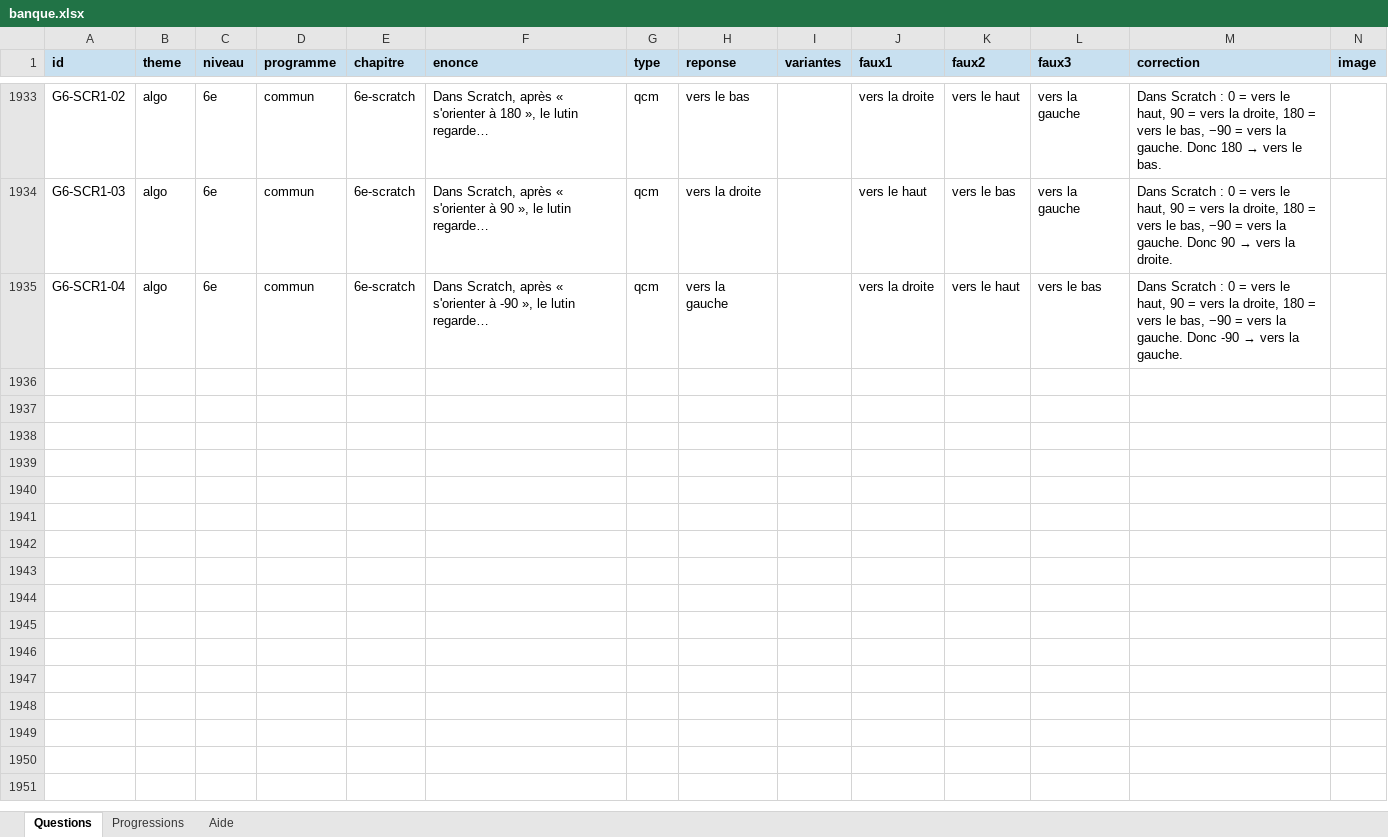
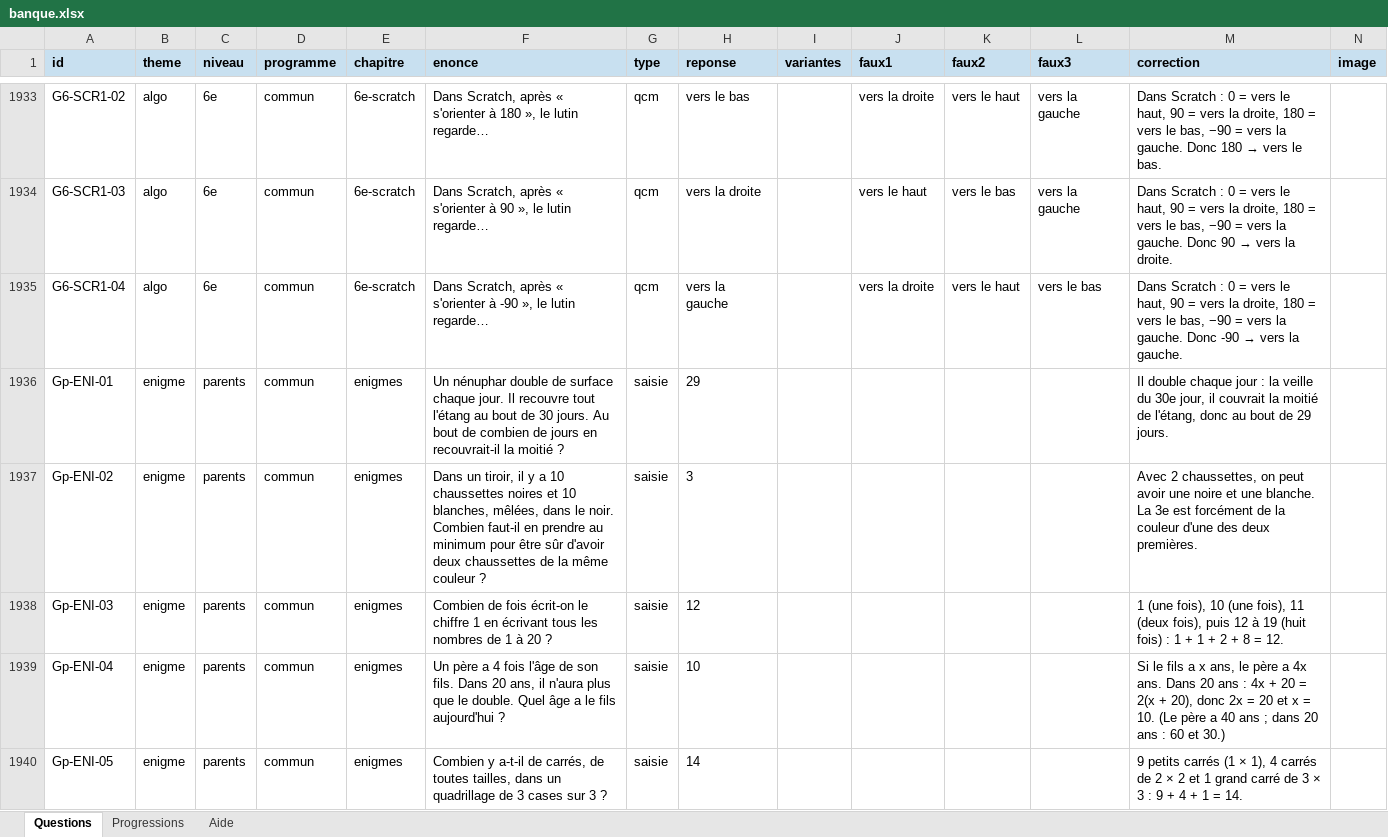
Before and after one commit to baptistebufferini/trivial-maths, an Excel workbook: data/banque.xlsx, sheet Questions, drawn as a sheet; only a part is shown, gaps mark what is left out; values as stored, in another font and other column widths than the file's, no borders; the diff covers the shown part only; the diff names each change by its address in the sheet, - before the commit and + after, or states it on an @@ line.

Commit message:
52 énigmes pour les parents (57 en tout)

```diff
--- a/data/banque.xlsx (sheet Questions)
+++ b/data/banque.xlsx (sheet Questions)
+row 1936: Gp-ENI-01 | enigme | parents | commun | enigmes | Un nénuphar double de surface chaque jour. Il recouvre tout l'étang au bout de 30 jours. Au bout de combien de jours en recouvrait-il la moitié ? | saisie | 29 |  |  |  |  | Il double chaque jour : la veille du 30e jour, il couvrait la moitié de l'étang, donc au bout de 29 jours.
+row 1937: Gp-ENI-02 | enigme | parents | commun | enigmes | Dans un tiroir, il y a 10 chaussettes noires et 10 blanches, mêlées, dans le noir. Combien faut-il en prendre au minimum pour être sûr d'avoir deux chaussettes de la même couleur ? | saisie | 3 |  |  |  |  | Avec 2 chaussettes, on peut avoir une noire et une blanche. La 3e est forcément de la couleur d'une des deux premières.
+row 1938: Gp-ENI-03 | enigme | parents | commun | enigmes | Combien de fois écrit-on le chiffre 1 en écrivant tous les nombres de 1 à 20 ? | saisie | 12 |  |  |  |  | 1 (une fois), 10 (une fois), 11 (deux fois), puis 12 à 19 (huit fois) : 1 + 1 + 2 + 8 = 12.
+row 1939: Gp-ENI-04 | enigme | parents | commun | enigmes | Un père a 4 fois l'âge de son fils. Dans 20 ans, il n'aura plus que le double. Quel âge a le fils aujourd'hui ? | saisie | 10 |  |  |  |  | Si le fils a x ans, le père a 4x ans. Dans 20 ans : 4x + 20 = 2(x + 20), donc 2x = 20 et x = 10. (Le père a 40 ans ; dans 20 ans : 60 et 30.)
+row 1940: Gp-ENI-05 | enigme | parents | commun | enigmes | Combien y a-t-il de carrés, de toutes tailles, dans un quadrillage de 3 cases sur 3 ? | saisie | 14 |  |  |  |  | 9 petits carrés (1 × 1), 4 carrés de 2 × 2 et 1 grand carré de 3 × 3 : 9 + 4 + 1 = 14.
```
Also changed, not shown: 47 added rows elsewhere in this sheet, 3 other files.
